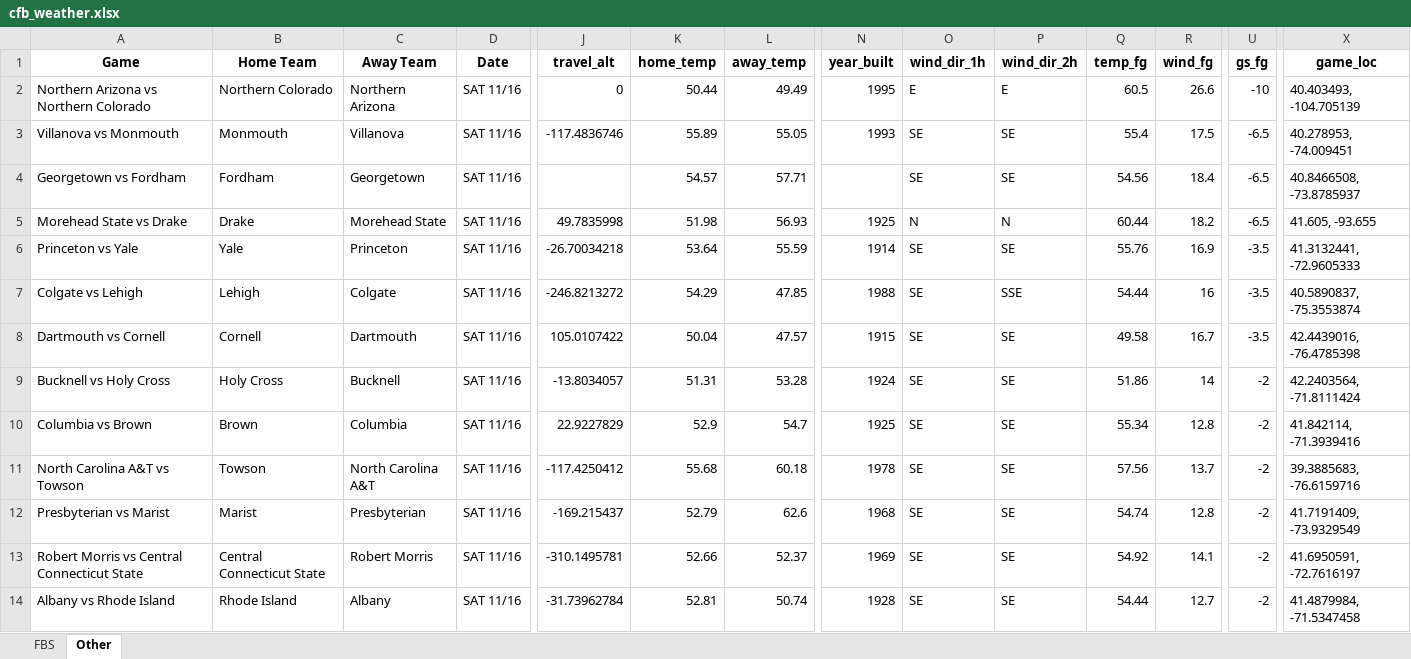
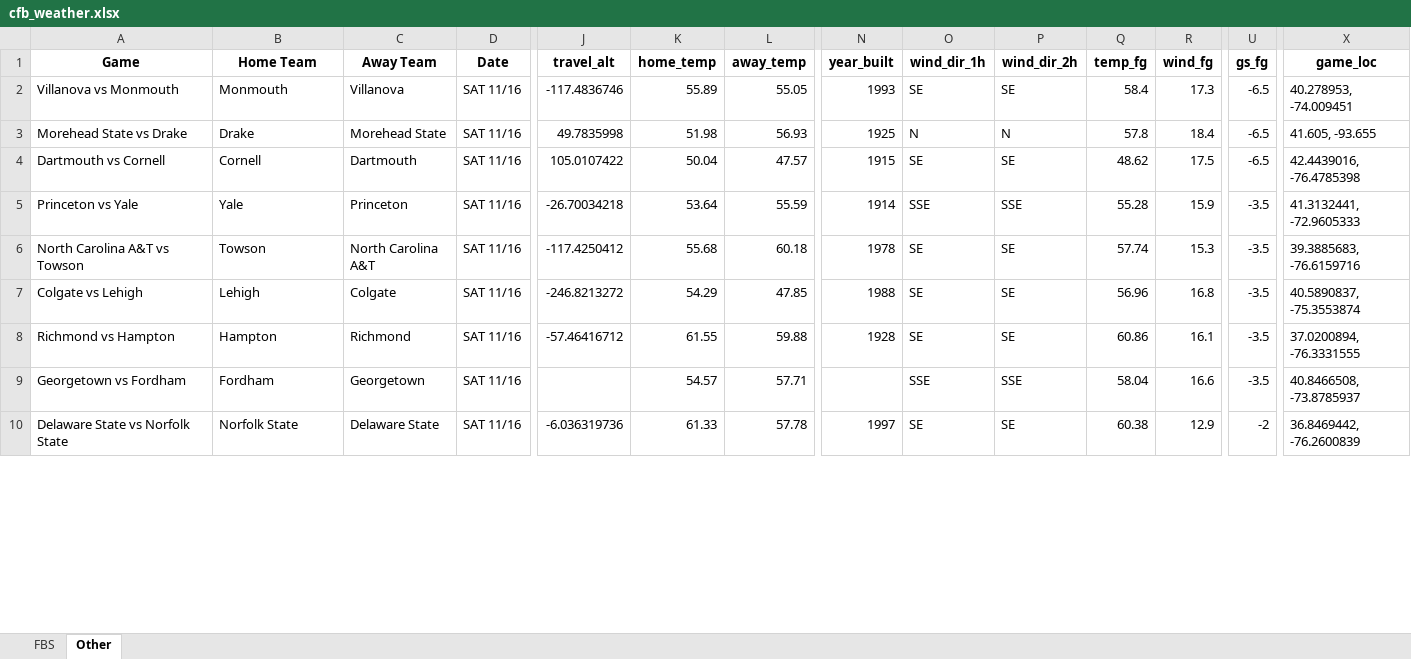
Before and after one commit to mslade50/football_weather, an Excel workbook: cfb_weather.xlsx, sheet Other, drawn as a sheet; only a part is shown, gaps mark what is left out; values as stored, in another font and other column widths than the file's, no borders; removed rows and columns are numbered as before the commit, all else as after; rows hold the shown columns only; the diff covers the shown part only; the diff names each change by its address in the sheet, - before the commit and + after, or states it on an @@ line.

Commit message:
Update cfb_weather.xlsx with Timestamp 2024-11-12T05:16:01.146489

```diff
--- a/cfb_weather.xlsx (sheet Other)
+++ b/cfb_weather.xlsx (sheet Other)
-row 2: Northern Arizona vs Northern Colorado | Northern Colorado | Northern Arizona | SAT 11/16 | 0 | 50.44 | 49.49 | 1995 | E | E | 60.5 | 26.6 | -10 | 40.403493, -104.705139
-Q2 (temp_fg): 55.4
+Q2 (temp_fg): 58.4
-R2 (wind_fg): 17.5
+R2 (wind_fg): 17.3
-row 4: Georgetown vs Fordham | Fordham | Georgetown | SAT 11/16 |  | 54.57 | 57.71 |  | SE | SE | 54.56 | 18.4 | -6.5 | 40.8466508, -73.8785937
-Q3 (temp_fg): 60.44
+Q3 (temp_fg): 57.8
-R3 (wind_fg): 18.2
+R3 (wind_fg): 18.4
-row 6: Princeton vs Yale | Yale | Princeton | SAT 11/16 | -26.70034218 | 53.64 | 55.59 | 1914 | SE | SE | 55.76 | 16.9 | -3.5 | 41.3132441, -72.9605333
-row 7: Colgate vs Lehigh | Lehigh | Colgate | SAT 11/16 | -246.8213272 | 54.29 | 47.85 | 1988 | SE | SSE | 54.44 | 16 | -3.5 | 40.5890837, -75.3553874
-Q4 (temp_fg): 49.58
+Q4 (temp_fg): 48.62
-R4 (wind_fg): 16.7
+R4 (wind_fg): 17.5
-U4 (gs_fg): -3.5
+U4 (gs_fg): -6.5
-row 9: Bucknell vs Holy Cross | Holy Cross | Bucknell | SAT 11/16 | -13.8034057 | 51.31 | 53.28 | 1924 | SE | SE | 51.86 | 14 | -2 | 42.2403564, -71.8111424
-row 10: Columbia vs Brown | Brown | Columbia | SAT 11/16 | 22.9227829 | 52.9 | 54.7 | 1925 | SE | SE | 55.34 | 12.8 | -2 | 41.842114, -71.3939416
+row 5: Princeton vs Yale | Yale | Princeton | SAT 11/16 | -26.70034218 | 53.64 | 55.59 | 1914 | SSE | SSE | 55.28 | 15.9 | -3.5 | 41.3132441, -72.9605333
-Q6 (temp_fg): 57.56
+Q6 (temp_fg): 57.74
-R6 (wind_fg): 13.7
+R6 (wind_fg): 15.3
-U6 (gs_fg): -2
+U6 (gs_fg): -3.5
-row 12: Presbyterian vs Marist | Marist | Presbyterian | SAT 11/16 | -169.215437 | 52.79 | 62.6 | 1968 | SE | SE | 54.74 | 12.8 | -2 | 41.7191409, -73.9329549
+row 7: Colgate vs Lehigh | Lehigh | Colgate | SAT 11/16 | -246.8213272 | 54.29 | 47.85 | 1988 | SE | SE | 56.96 | 16.8 | -3.5 | 40.5890837, -75.3553874
+row 8: Richmond vs Hampton | Hampton | Richmond | SAT 11/16 | -57.46416712 | 61.55 | 59.88 | 1928 | SE | SE | 60.86 | 16.1 | -3.5 | 37.0200894, -76.3331555
+row 9: Georgetown vs Fordham | Fordham | Georgetown | SAT 11/16 |  | 54.57 | 57.71 |  | SSE | SSE | 58.04 | 16.6 | -3.5 | 40.8466508, -73.8785937
-A10 (Game): Robert Morris vs Central Connecticut State
+A10 (Game): Delaware State vs Norfolk State
-B10 (Home Team): Central Connecticut State
+B10 (Home Team): Norfolk State
-C10 (Away Team): Robert Morris
+C10 (Away Team): Delaware State
-J10 (travel_alt): -310.1495781
+J10 (travel_alt): -6.036319736
-K10 (home_temp): 52.66
+K10 (home_temp): 61.33
-L10 (away_temp): 52.37
+L10 (away_temp): 57.78
-N10 (year_built): 1969
+N10 (year_built): 1997
-Q10 (temp_fg): 54.92
+Q10 (temp_fg): 60.38
-R10 (wind_fg): 14.1
+R10 (wind_fg): 12.9
-X10 (game_loc): 41.6950591, -72.7616197
+X10 (game_loc): 36.8469442, -76.2600839
-row 14: Albany vs Rhode Island | Rhode Island | Albany | SAT 11/16 | -31.73962784 | 52.81 | 50.74 | 1928 | SE | SE | 54.44 | 12.7 | -2 | 41.4879984, -71.5347458
```
Also changed, not shown: 8 added rows, 4 removed rows and 125 edited cells elsewhere in this sheet, sheet FBS.
